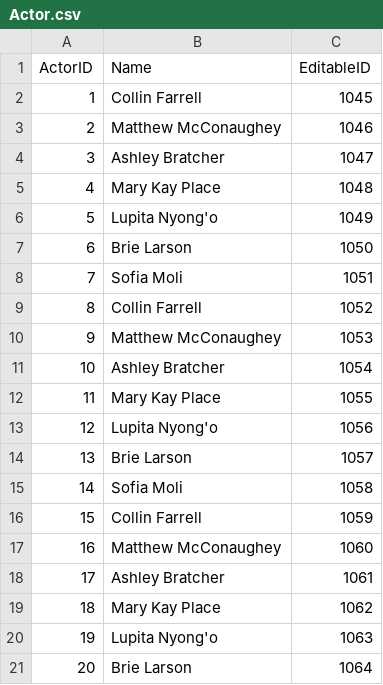
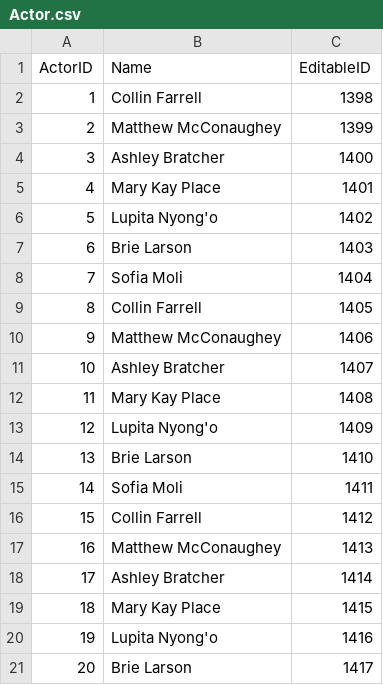
Before and after one commit to srinidhisrinivas/3241Library, a CSV file: data/Actor.csv, drawn as a sheet.

```diff
--- a/data/Actor.csv
+++ b/data/Actor.csv
@@ -1,21 +1,21 @@
 ActorID,Name,EditableID
-1,Collin Farrell,1045
-2,Matthew McConaughey,1046
-3,Ashley Bratcher,1047
-4,Mary Kay Place,1048
-5,Lupita Nyong'o,1049
-6,Brie Larson,1050
-7,Sofia Moli,1051
-8,Collin Farrell,1052
-9,Matthew McConaughey,1053
-10,Ashley Bratcher,1054
-11,Mary Kay Place,1055
-12,Lupita Nyong'o,1056
-13,Brie Larson,1057
-14,Sofia Moli,1058
-15,Collin Farrell,1059
-16,Matthew McConaughey,1060
-17,Ashley Bratcher,1061
-18,Mary Kay Place,1062
-19,Lupita Nyong'o,1063
-20,Brie Larson,1064
+1,Collin Farrell,1398
+2,Matthew McConaughey,1399
+3,Ashley Bratcher,1400
+4,Mary Kay Place,1401
+5,Lupita Nyong'o,1402
+6,Brie Larson,1403
+7,Sofia Moli,1404
+8,Collin Farrell,1405
+9,Matthew McConaughey,1406
+10,Ashley Bratcher,1407
+11,Mary Kay Place,1408
+12,Lupita Nyong'o,1409
+13,Brie Larson,1410
+14,Sofia Moli,1411
+15,Collin Farrell,1412
+16,Matthew McConaughey,1413
+17,Ashley Bratcher,1414
+18,Mary Kay Place,1415
+19,Lupita Nyong'o,1416
+20,Brie Larson,1417
```
Also changed, not shown: data/Director.csv, data/Media_Production(movies).csv, 6 other files.
